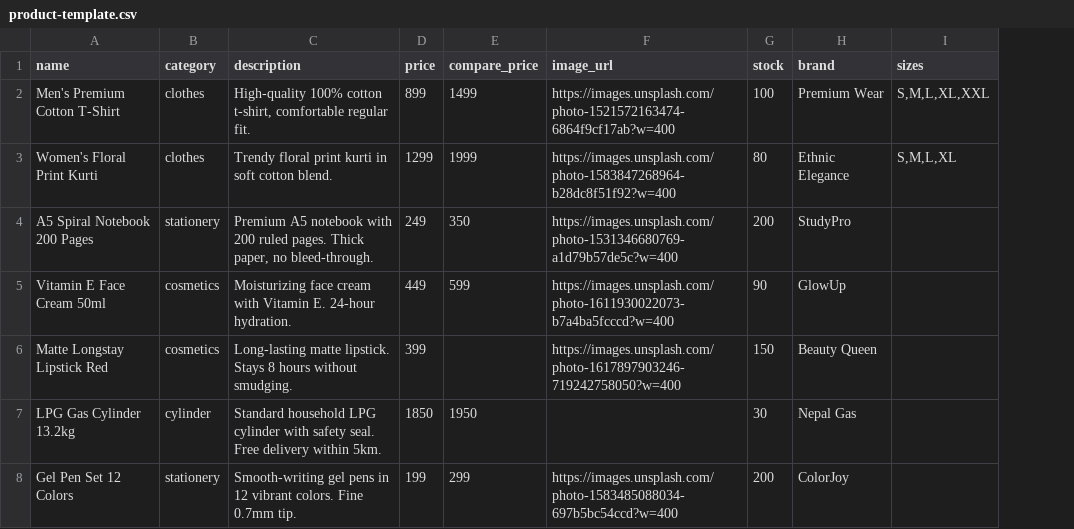
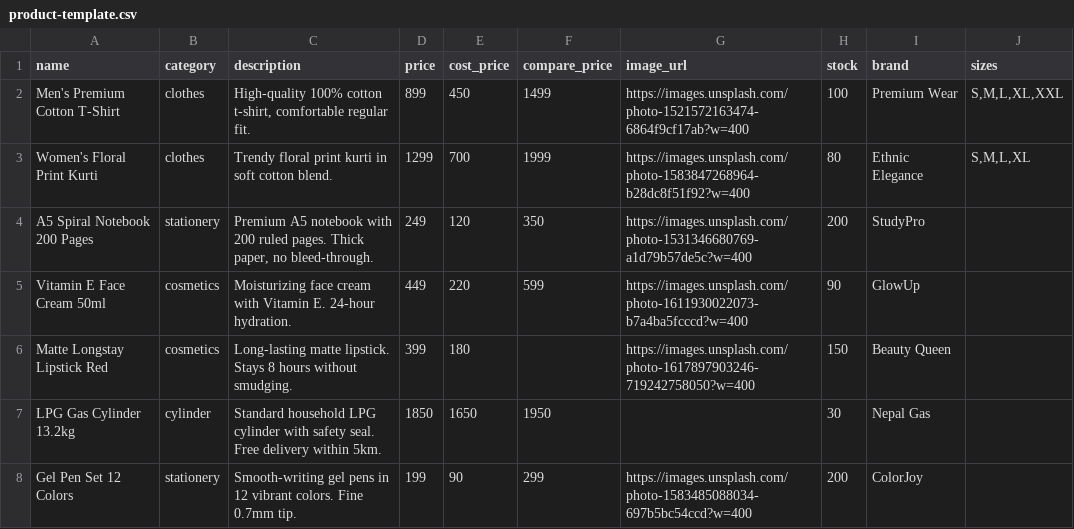
Before and after one commit to AryalRasik/Aryal-Store, a CSV file: product-template.csv, drawn as a sheet; only a part is shown; the diff names each change by its address in the sheet, - before the commit and + after, or states it on an @@ line.

Commit message:
Add profit tracking, order alerts, category images, and PWA assets

```diff
--- a/product-template.csv
+++ b/product-template.csv
+column E (cost_price), rows 2-8: 450 | 700 | 120 | 220 | 180 | 1650 | 90
```
Also changed, not shown: 20 other files.
